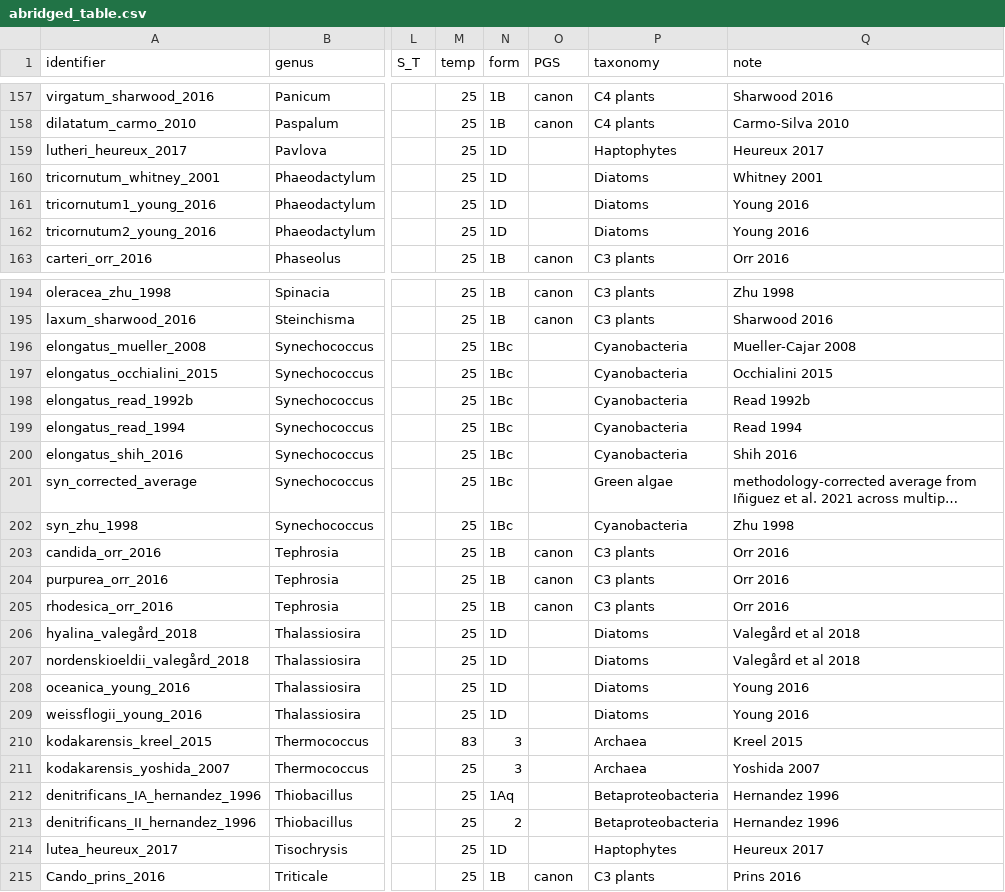
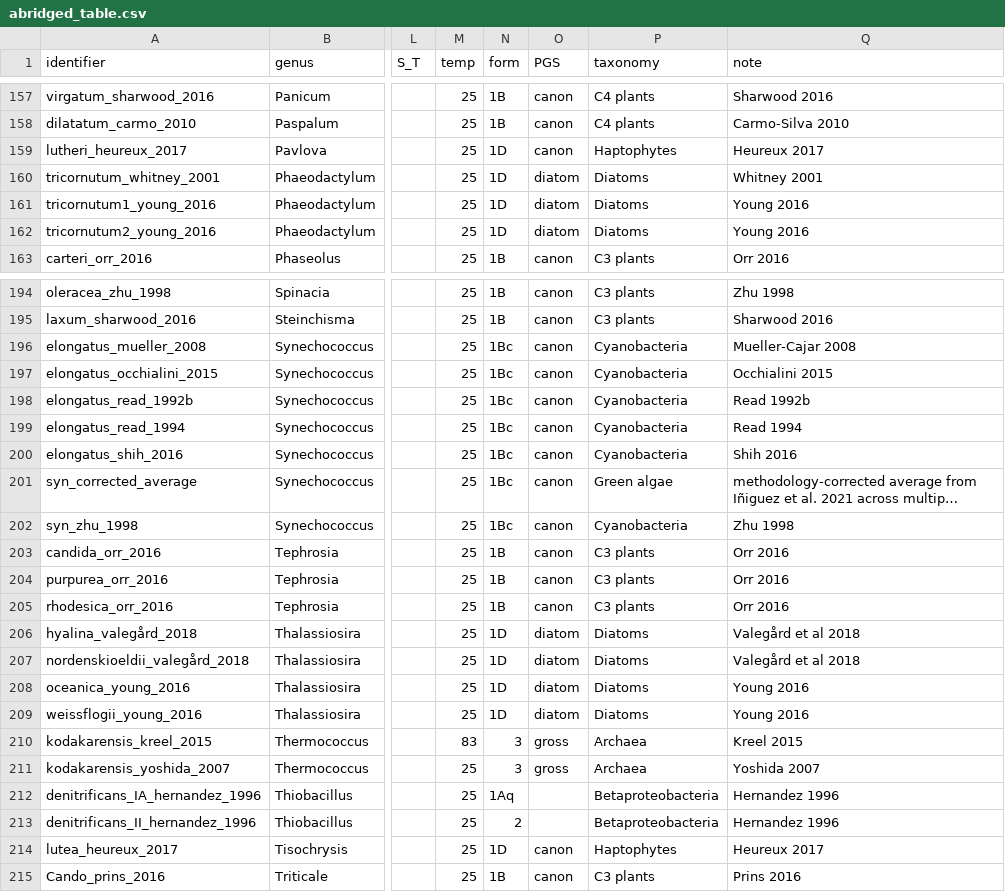
Before and after one commit to keharr/rbcmodel, a CSV file: inst/extdata/abridged_table.csv, drawn as a sheet; only a part is shown, gaps mark what is left out; long unchanged cells end in …; the diff covers the shown part only; the diff names each change by its address in the sheet, - before the commit and + after, or states it on an @@ line.

```diff
--- a/inst/extdata/abridged_table.csv
+++ b/inst/extdata/abridged_table.csv
-O159 (PGS): (empty)
+O159 (PGS): canon
-O160:O162 (PGS): (empty)
+O160:O162 (PGS): diatom
-O196:O202 (PGS): (empty)
+O196:O202 (PGS): canon
-O206:O209 (PGS): (empty)
+O206:O209 (PGS): diatom
-O210:O211 (PGS): (empty)
+O210:O211 (PGS): gross
-O214 (PGS): (empty)
+O214 (PGS): canon
```
Also changed, not shown: 27 edited cells elsewhere in this file, inst/extdata/Rubisco_kinetics_25C.csv, inst/extdata/alias_table.csv, 2 other files.
